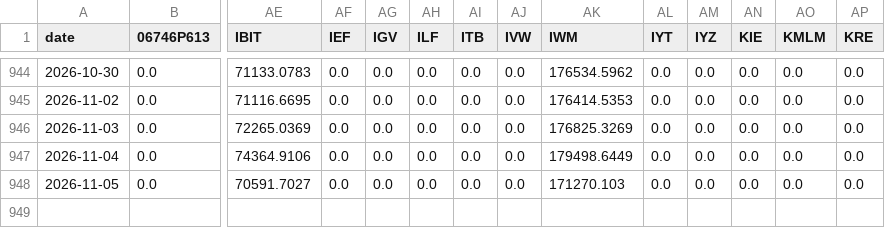
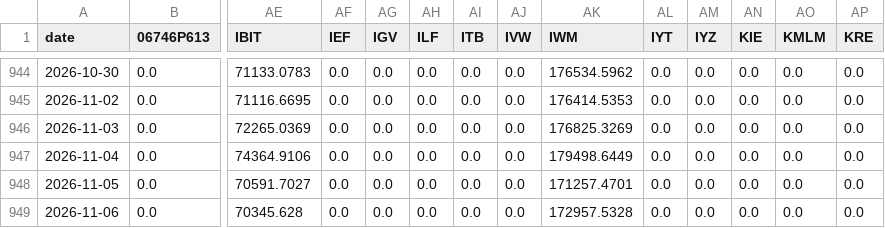
Before and after one commit to metamarsh/asymmetric-edge-dashboard, a CSV file: holdings_daily_values.csv, drawn as a sheet; only a part is shown, gaps mark what is left out; rows hold the shown columns only; the diff names each change by its address in the sheet, - before the commit and + after, or states it on an @@ line.

```diff
--- a/holdings_daily_values.csv
+++ b/holdings_daily_values.csv
-AK948 (IWM): 171270.103
+AK948 (IWM): 171257.4701
+row 949: 2026-11-06 | 0.0 | 70345.628 | 0.0 | 0.0 | 0.0 | 0.0 | 0.0 | 172957.5328 | 0.0 | 0.0 | 0.0 | 0.0 | 0.0
```
Also changed, not shown: asymmetric_edge_series.csv, price_snapshot.csv, 2 other files.
